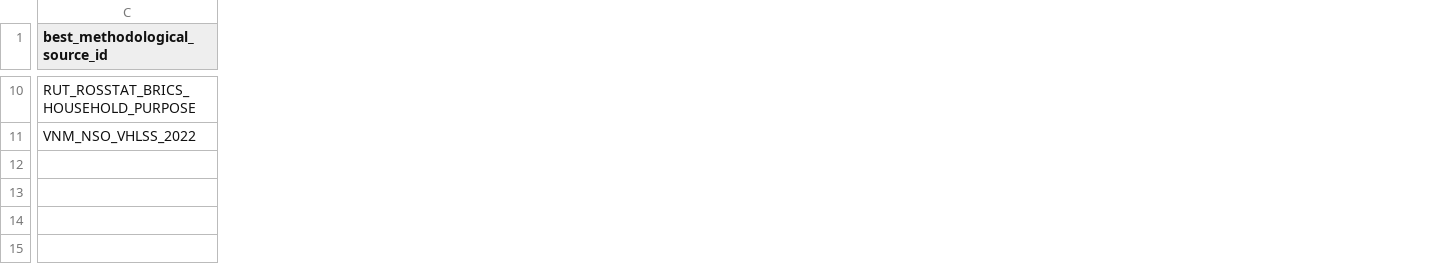
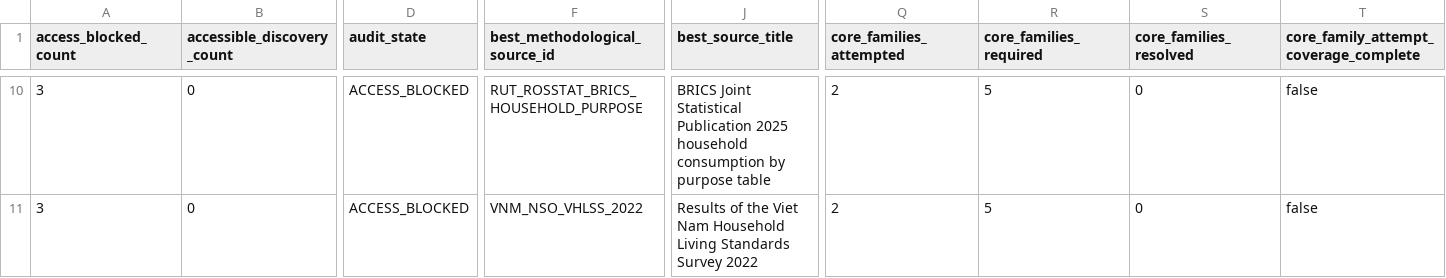
Before and after one commit to tomazlucena-crypto/armilar-data-pipeline, a CSV file: public/latest/source_probe_economy_summary.csv, drawn as a sheet; only a part is shown, gaps mark what is left out; the diff covers the shown part only; the diff names each change by its address in the sheet, - before the commit and + after, or states it on an @@ line.

```diff
--- a/public/latest/source_probe_economy_summary.csv
+++ b/public/latest/source_probe_economy_summary.csv
+column A (access_blocked_count), rows 10-11: 3 | 3
+column B (accessible_discovery_count), rows 10-11: 0 | 0
+column D (audit_state), rows 10-11: ACCESS_BLOCKED | ACCESS_BLOCKED
+column J (best_source_title), rows 10-11: BRICS Joint Statistical Publication 2025 household consumption by purpose table | Results of the Viet Nam Household Living Standards Survey 2022
+column Q (core_families_attempted), rows 10-11: 2 | 2
+column R (core_families_required), rows 10-11: 5 | 5
+column S (core_families_resolved), rows 10-11: 0 | 0
+column T, row 1: core_family_attempt_coverage_complete; rows 10-11: false | false
```
Also changed, not shown: 1 added row, 1 removed row, 4 added columns and 35 edited cells elsewhere in this file, public/latest/economy_gap_priority.csv, public/latest/india_methodology_gate_audit.csv, 27 other files.
